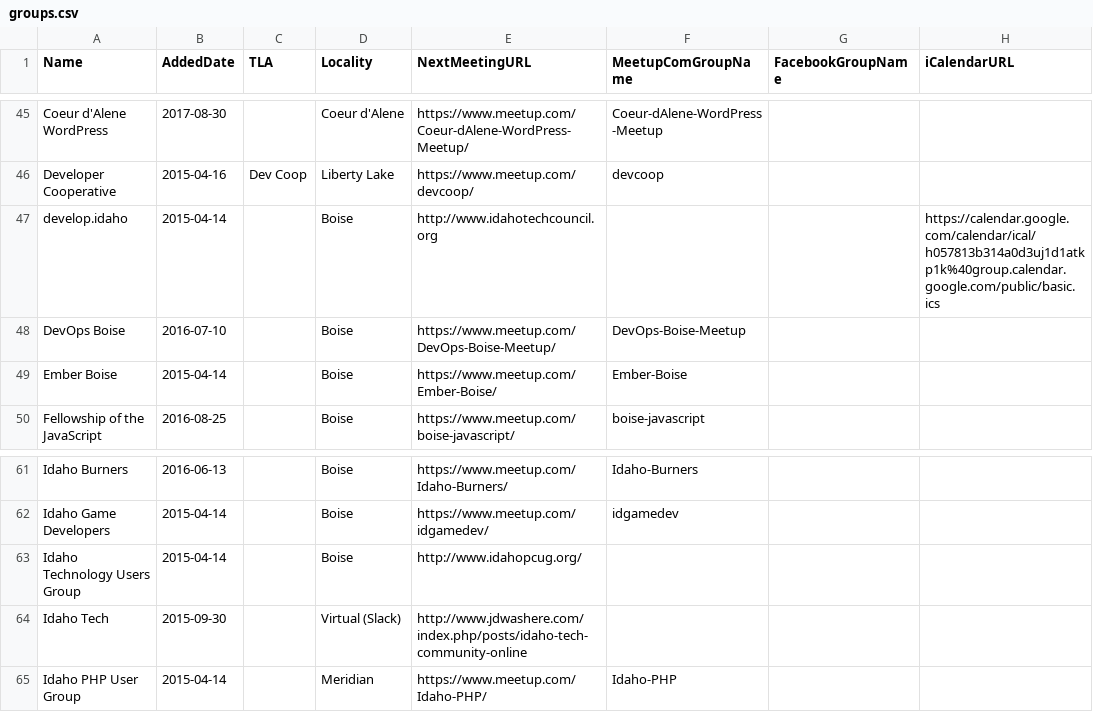
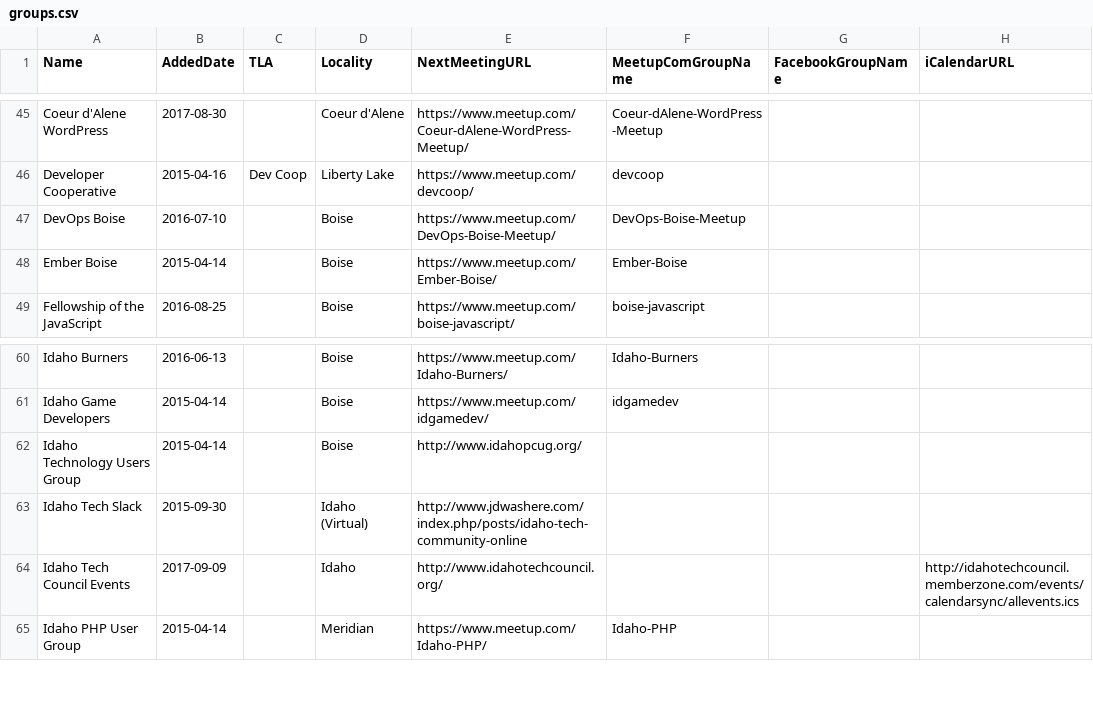
Before and after one commit to rationalagents/gemstateio-groups, a CSV file: groups.csv, drawn as a sheet; only a part is shown, gaps mark what is left out.

Commit message:
Add Idaho Tech Council Events (#69)

```diff
--- a/groups.csv
+++ b/groups.csv
@@ -46,3 +46,2 @@ Coeur d'Alene WordPress,2017-08-30,,Coeur d'Alene,https://www.meetup.com/Coeur-d
 Developer Cooperative,2015-04-16,Dev Coop,Liberty Lake,https://www.meetup.com/devcoop/,devcoop,,
-develop.idaho,2015-04-14,,Boise,http://www.idahotechcouncil.org,,,https://calendar.google.com/calendar/ical/h057813b314a0d3uj1d1atkp1k%40group.calendar.google.com/public/basic.ics
 DevOps Boise,2016-07-10,,Boise,https://www.meetup.com/DevOps-Boise-Meetup/,DevOps-Boise-Meetup,,
@@ -63,3 +62,4 @@ Idaho Game Developers,2015-04-14,,Boise,https://www.meetup.com/idgamedev/,idgame
 Idaho Technology Users Group,2015-04-14,,Boise,http://www.idahopcug.org/,,,
-Idaho Tech,2015-09-30,,Virtual (Slack),http://www.jdwashere.com/index.php/posts/idaho-tech-community-online,,,
+Idaho Tech Slack,2015-09-30,,Idaho (Virtual),http://www.jdwashere.com/index.php/posts/idaho-tech-community-online,,,
+Idaho Tech Council Events,2017-09-09,,Idaho,http://www.idahotechcouncil.org/,,,http://idahotechcouncil.memberzone.com/events/calendarsync/allevents.ics
 Idaho PHP User Group,2015-04-14,,Meridian,https://www.meetup.com/Idaho-PHP/,Idaho-PHP,,
```
